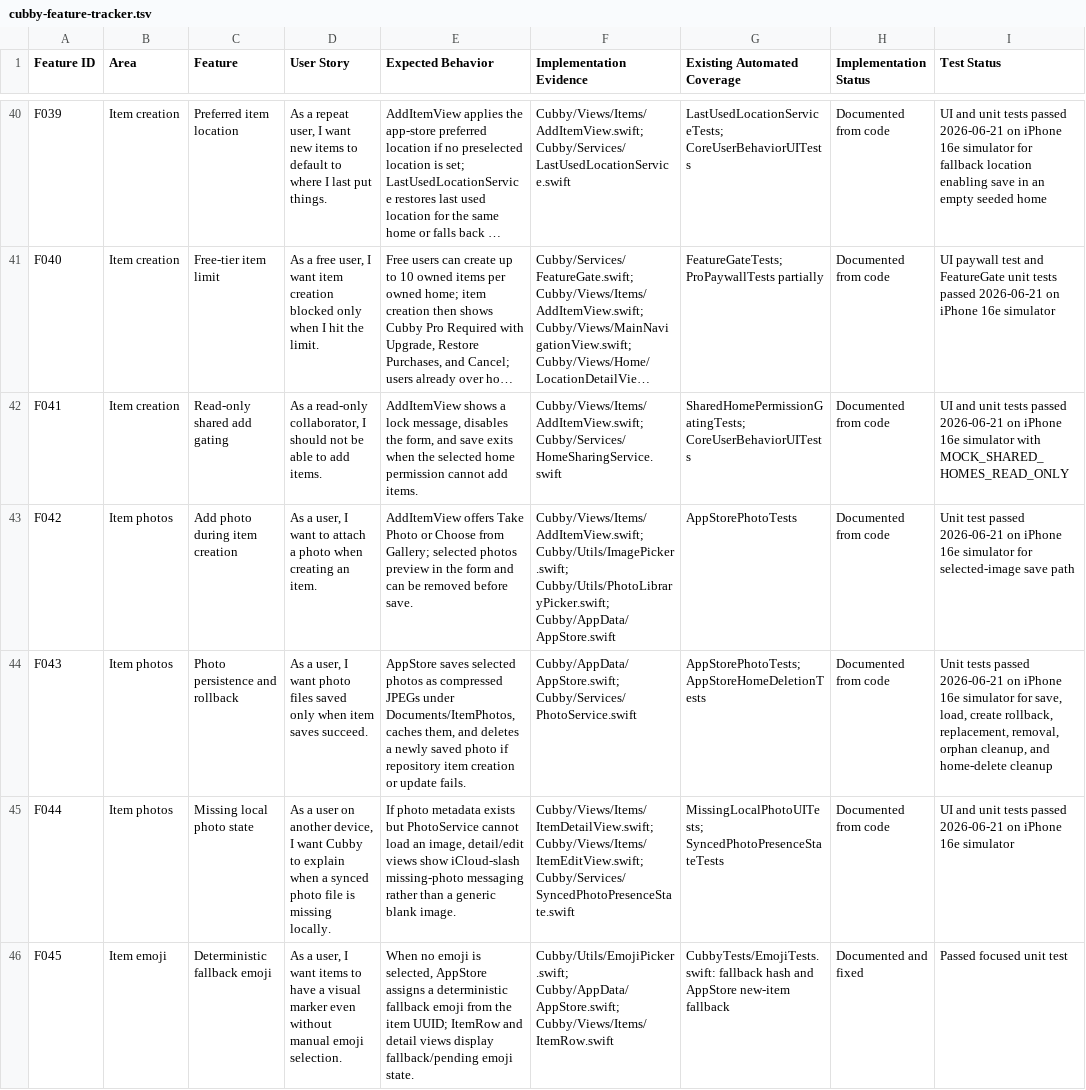
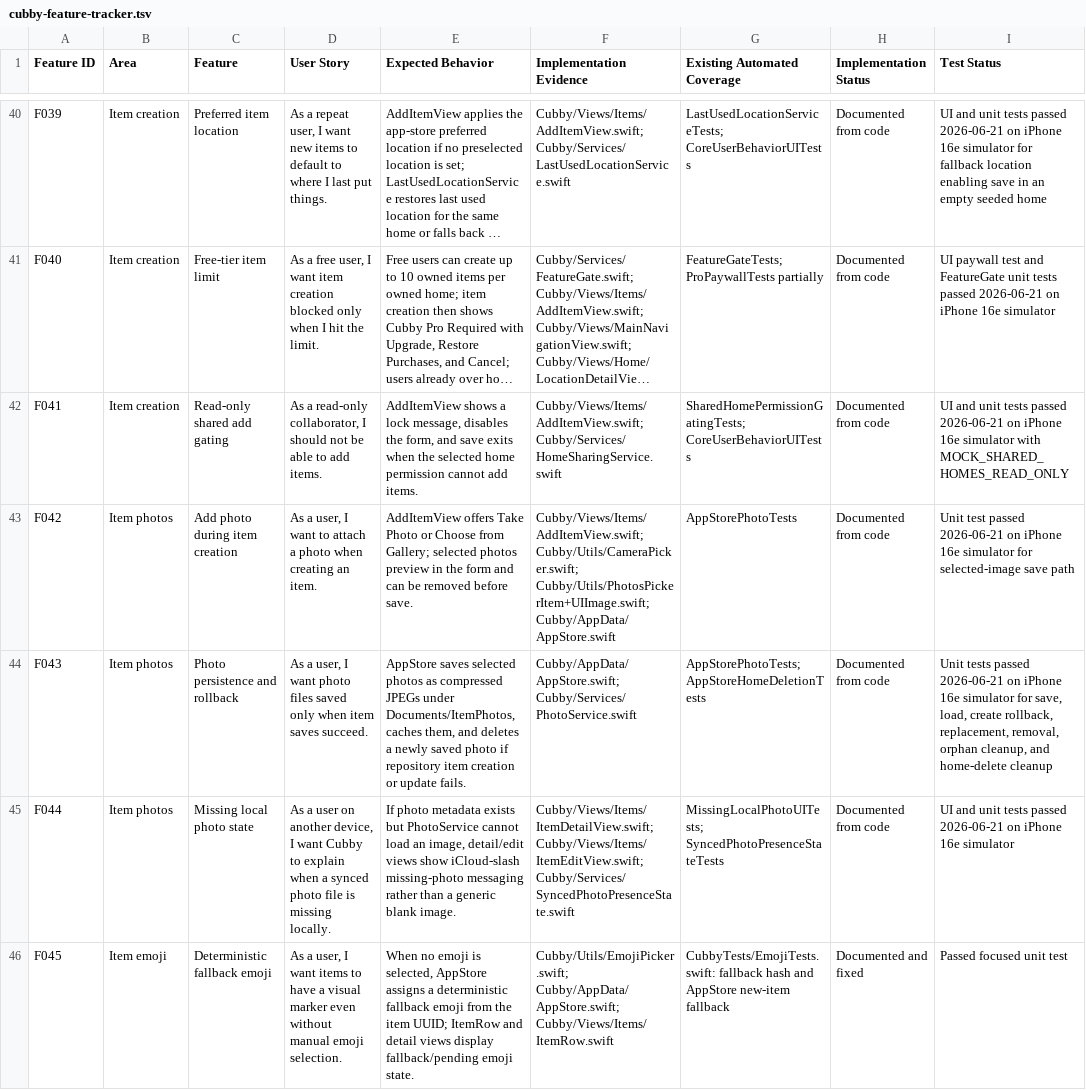
Before and after one commit to barronlroth/Cubby, a TSV file: docs/feature-audit/cubby-feature-tracker.tsv, drawn as a sheet; only a part is shown, gaps mark what is left out; long unchanged cells end in …; the diff names each change by its address in the sheet, - before the commit and + after, or states it on an @@ line.

```diff
--- a/docs/feature-audit/cubby-feature-tracker.tsv
+++ b/docs/feature-audit/cubby-feature-tracker.tsv
-F43 (Implementation Evidence): Cubby/Views/Items/AddItemView.swift; Cubby/Utils/ImagePicker.swift; Cubby/Utils/PhotoLibraryPicker.swift; Cubby/AppData/AppStore.swift
+F43 (Implementation Evidence): Cubby/Views/Items/AddItemView.swift; Cubby/Utils/CameraPicker.swift; Cubby/Utils/PhotosPickerItem+UIImage.swift; Cubby/AppData/AppStore.swift
```
Also changed, not shown: 5 other files.
